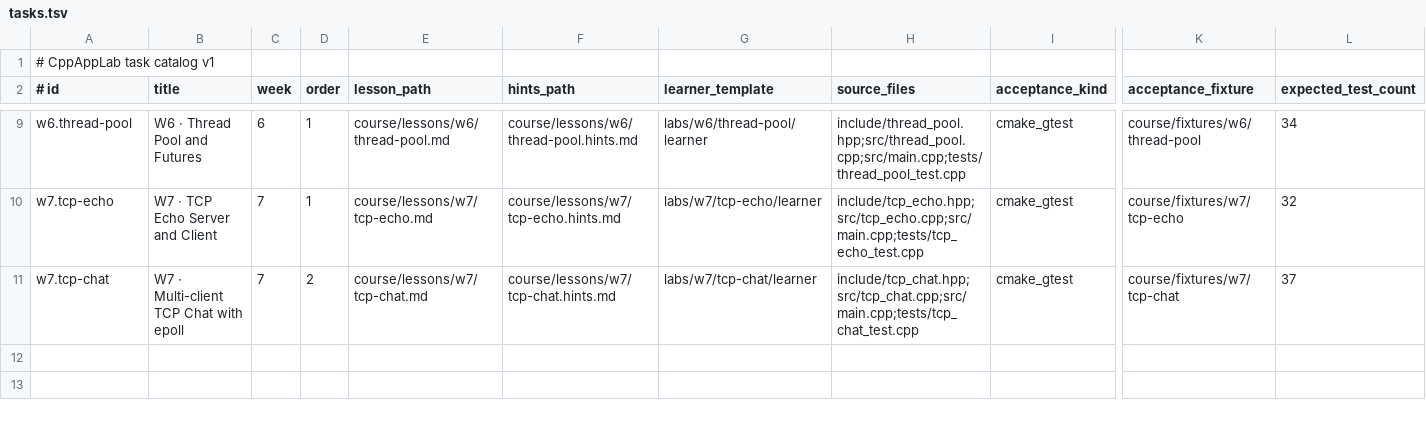
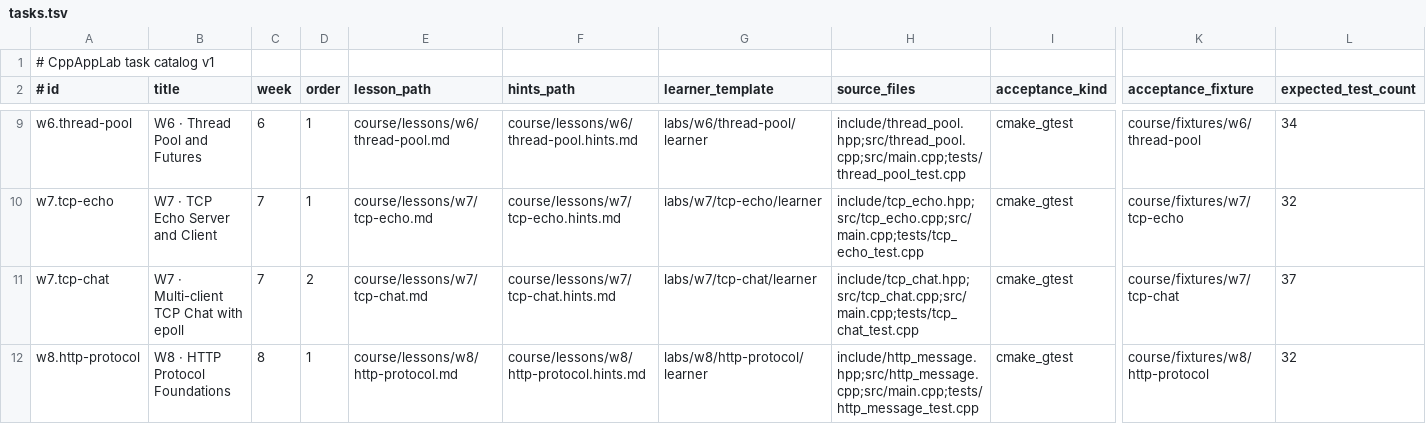
Before and after one commit to clonetimer/CppAppLab, a TSV file: course/tasks.tsv, drawn as a sheet; only a part is shown, gaps mark what is left out; rows hold the shown columns only; the diff names each change by its address in the sheet, - before the commit and + after, or states it on an @@ line.

Commit message:
feat(w8): register HTTP protocol foundations task

```diff
--- a/course/tasks.tsv
+++ b/course/tasks.tsv
+row 12: w8.http-protocol | W8 · HTTP Protocol Foundations | 8 | 1 | course/lessons/w8/http-protocol.md | course/lessons/w8/http-protocol.hints.md | labs/w8/http-protocol/learner | include/http_message.hpp;src/http_message.cpp;src/main.cpp;tests/http_message_test.cpp | cmake_gtest | course/fixtures/w8/http-protocol | 32
```
